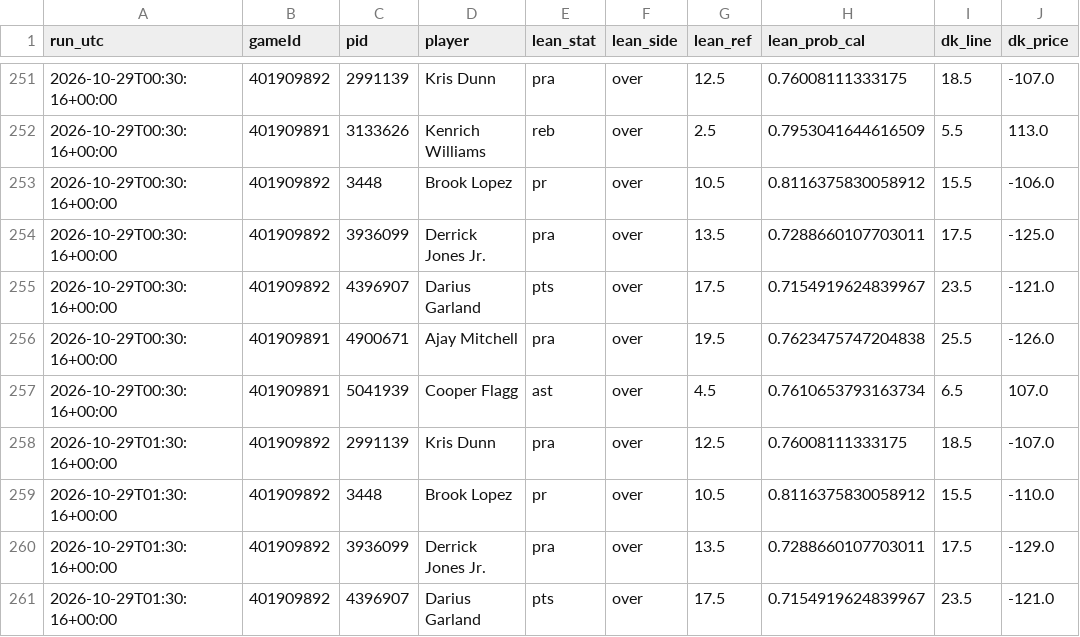
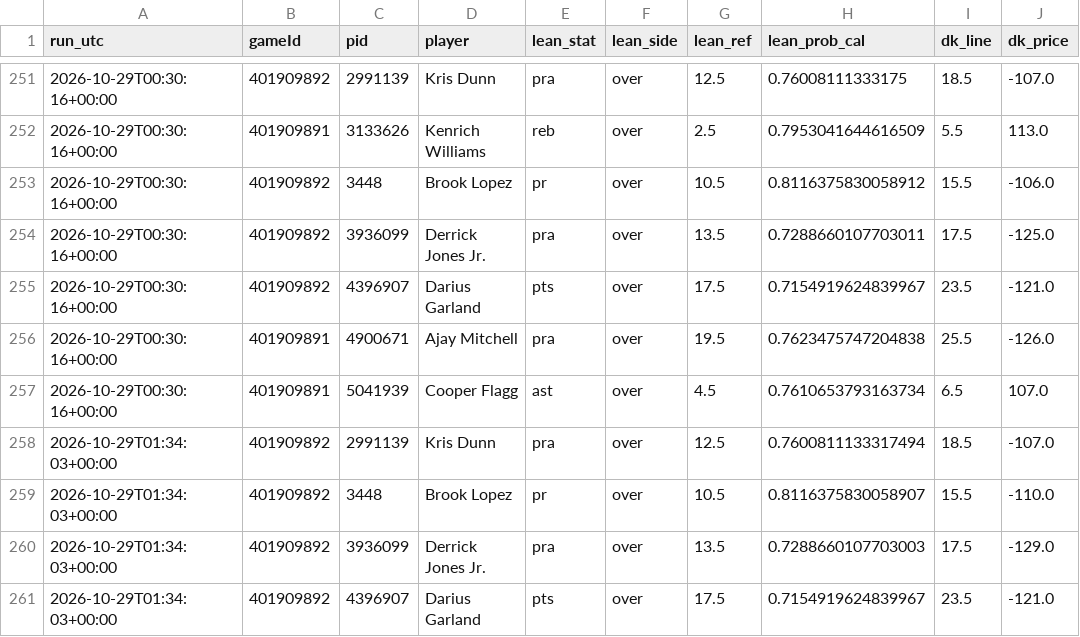
Before and after one commit to mikehollandwork-source/NBA, a CSV file: reports/live/dk_lines/2026-10-28.csv, drawn as a sheet; only a part is shown, gaps mark what is left out.

```diff
--- a/reports/live/dk_lines/2026-10-28.csv
+++ b/reports/live/dk_lines/2026-10-28.csv
@@ -257,5 +257,5 @@ run_utc,gameId,pid,player,lean_stat,lean_side,lean_ref,lean_prob_cal,dk_line,dk_
 2026-10-29T00:30:16+00:00,401909891,5041939,Cooper Flagg,ast,over,4.5,0.7610653793163734,6.5,107.0
-2026-10-29T01:30:16+00:00,401909892,2991139,Kris Dunn,pra,over,12.5,0.76008111333175,18.5,-107.0
-2026-10-29T01:30:16+00:00,401909892,3448,Brook Lopez,pr,over,10.5,0.8116375830058912,15.5,-110.0
-2026-10-29T01:30:16+00:00,401909892,3936099,Derrick Jones Jr.,pra,over,13.5,0.7288660107703011,17.5,-129.0
-2026-10-29T01:30:16+00:00,401909892,4396907,Darius Garland,pts,over,17.5,0.7154919624839967,23.5,-121.0
+2026-10-29T01:34:03+00:00,401909892,2991139,Kris Dunn,pra,over,12.5,0.7600811133317494,18.5,-107.0
+2026-10-29T01:34:03+00:00,401909892,3448,Brook Lopez,pr,over,10.5,0.8116375830058907,15.5,-110.0
+2026-10-29T01:34:03+00:00,401909892,3936099,Derrick Jones Jr.,pra,over,13.5,0.7288660107703003,17.5,-129.0
+2026-10-29T01:34:03+00:00,401909892,4396907,Darius Garland,pts,over,17.5,0.7154919624839967,23.5,-121.0
```
Also changed, not shown: reports/live/locked/2026-10-28/LAL@LAC.csv, reports/live/record.csv, 4 other files.
